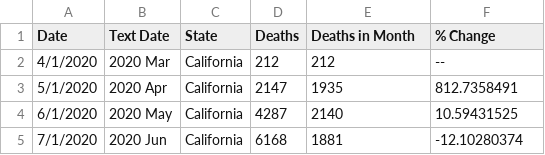
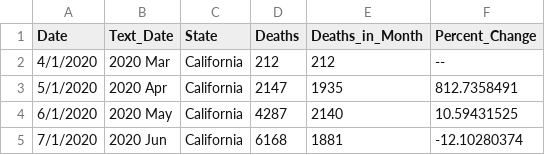
Before and after one commit to cyiu-illinois/cyiu-illinois, a CSV file: data/CAMonthly.csv, drawn as a sheet; only a part is shown.

Commit message:
Updating Column Headers

```diff
--- a/data/CAMonthly.csv
+++ b/data/CAMonthly.csv
@@ -1,2 +1,2 @@
-Date,Text Date,State,Deaths,Deaths in Month,% Change
+Date,Text_Date,State,Deaths,Deaths_in_Month,Percent_Change
 4/1/2020,2020 Mar,California,212,212,--
```
Also changed, not shown: data/FLMonthly.csv, data/ILMonthly.csv, 3 other files.
